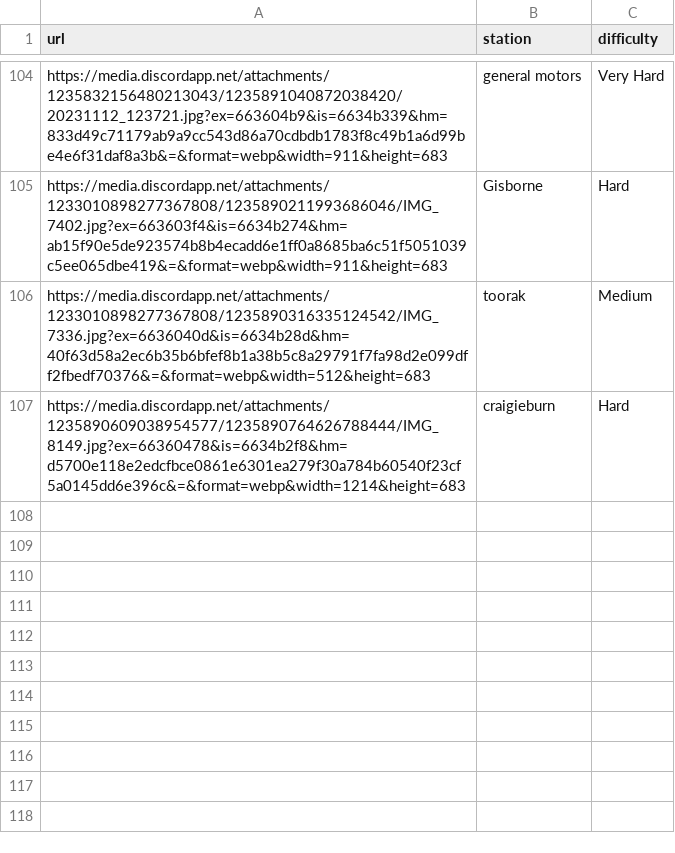
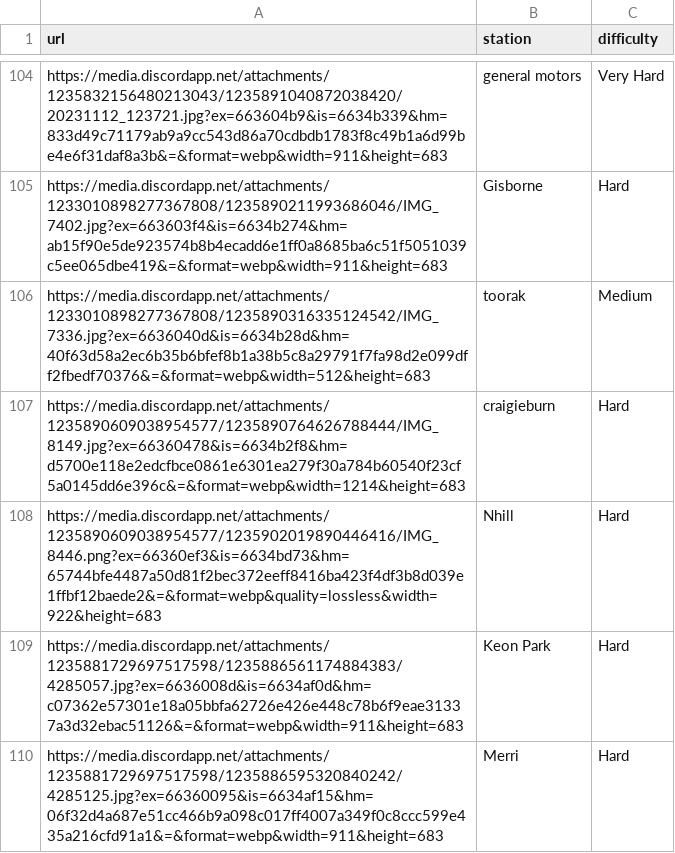
Before and after one commit to minirobinbin/TrackPulse-Vic, a CSV file: utils/game/images.csv, drawn as a sheet; only a part is shown, gaps mark what is left out; the diff names each change by its address in the sheet, - before the commit and + after, or states it on an @@ line.

Commit message:
added imaes

```diff
--- a/utils/game/images.csv
+++ b/utils/game/images.csv
+row 108: https://media.discordapp.net/attachments/1235890609038954577/1235902019890446416/IMG_8446.png?ex=66360ef3&is=6634bd73&hm=65744bfe4487a50d81f2bec372eeff8416ba423f4df3b8d039e1ffbf12baede2&=&format=webp&quality=lossless&width=922&height=683 | Nhill | Hard
+row 109: https://media.discordapp.net/attachments/1235881729697517598/1235886561174884383/4285057.jpg?ex=6636008d&is=6634af0d&hm=c07362e57301e18a05bbfa62726e426e448c78b6f9eae31337a3d32ebac51126&=&format=webp&width=911&height=683 | Keon Park | Hard
+row 110: https://media.discordapp.net/attachments/1235881729697517598/1235886595320840242/4285125.jpg?ex=66360095&is=6634af15&hm=06f32d4a687e51cc466b9a098c017ff4007a349f0c8ccc599e435a216cfd91a1&=&format=webp&width=911&height=683 | Merri | Hard
```
